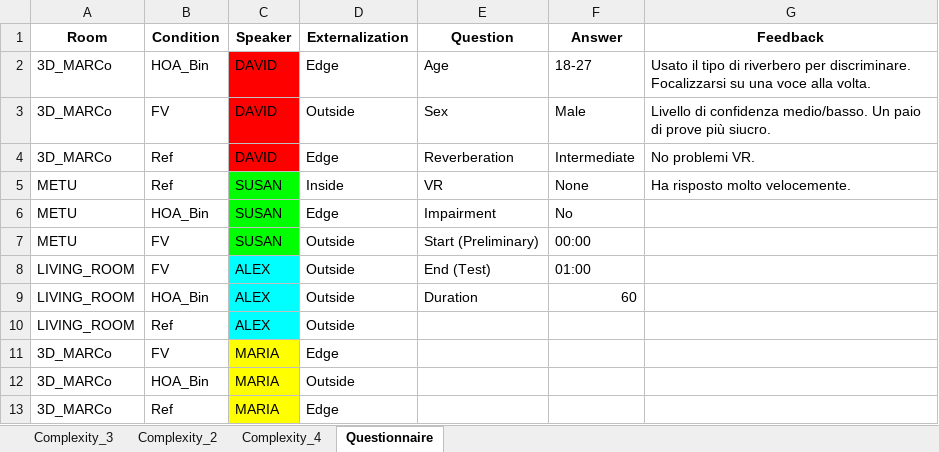
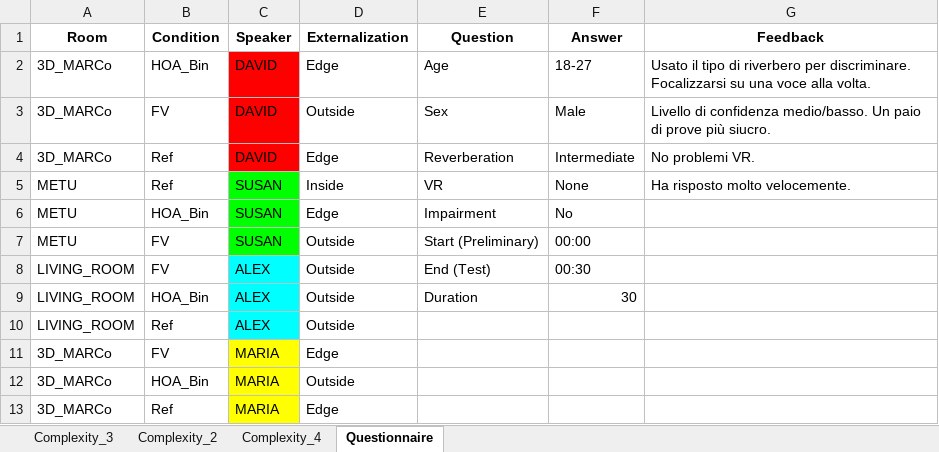
Before and after one commit to RickBn/Reverb_Parameters_Optimization, an Excel workbook: test_results/06_03_137.xlsx, sheet Questionnaire, drawn as a sheet; values as stored, in another font and other column widths than the file's, no borders; charts and pictures not drawn; the diff names each change by its address in the sheet, - before the commit and + after, or states it on an @@ line.

```diff
--- a/test_results/06_03_137.xlsx (sheet Questionnaire)
+++ b/test_results/06_03_137.xlsx (sheet Questionnaire)
-F8 (Answer): 01:00
+F8 (Answer): 00:30
-F9 (Answer): 60
+F9 (Answer): 30
```
Also changed, not shown: test_results/07_16_059.xlsx, 4 other files.
